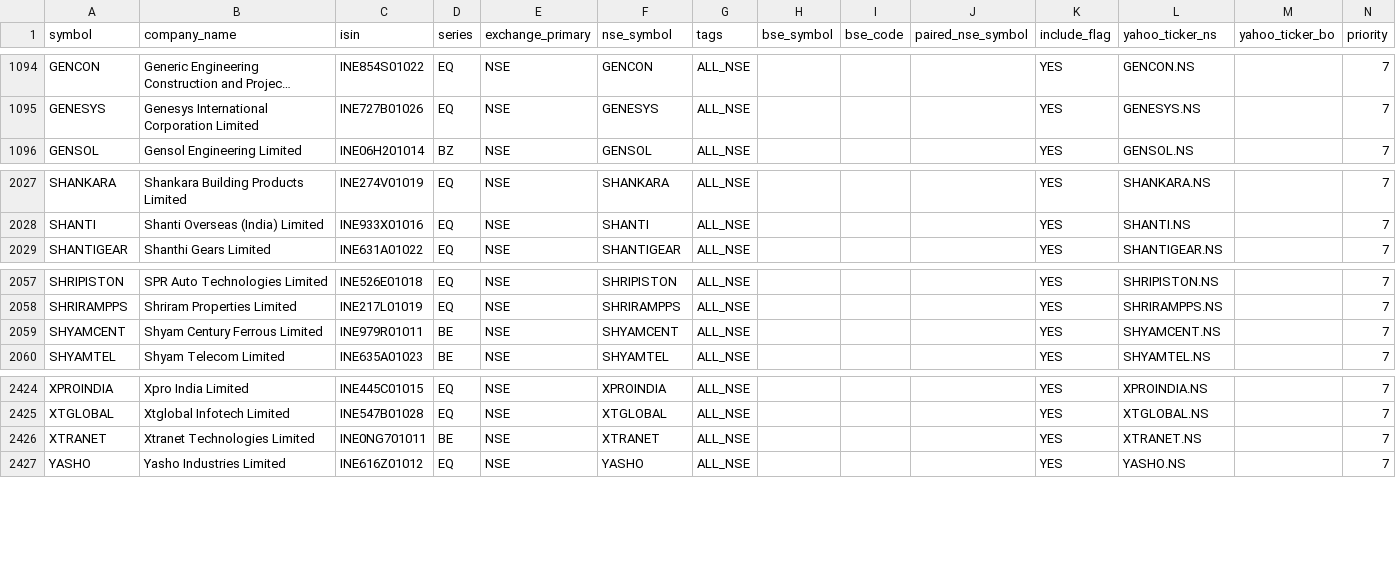
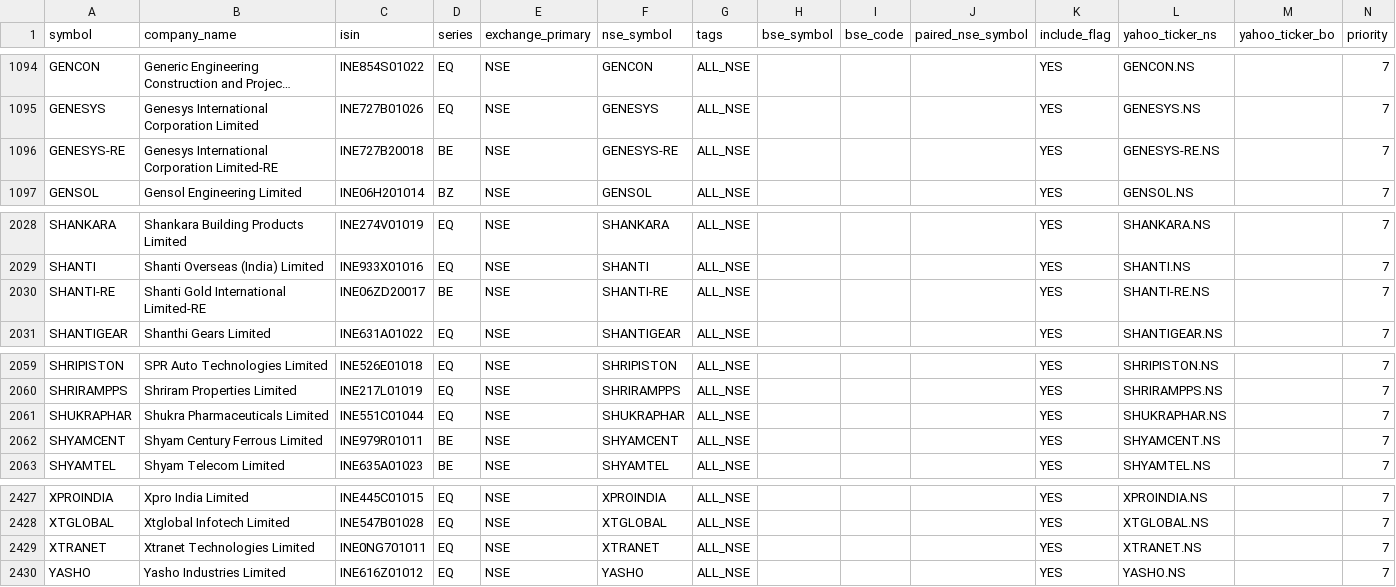
Before and after one commit to Arwagh1441444/stockanalyser, a CSV file: universe_master_snapshot.csv, drawn as a sheet; only a part is shown, gaps mark what is left out; long unchanged cells end in …; addresses are those after the commit; the diff names each change by its address in the sheet, - before the commit and + after, or states it on an @@ line.

```diff
--- a/universe_master_snapshot.csv
+++ b/universe_master_snapshot.csv
+row 1096: GENESYS-RE | Genesys International Corporation Limited-RE | INE727B20018 | BE | NSE | GENESYS-RE | ALL_NSE |  |  |  | YES | GENESYS-RE.NS |  | 7
+row 2030: SHANTI-RE | Shanti Gold International Limited-RE | INE06ZD20017 | BE | NSE | SHANTI-RE | ALL_NSE |  |  |  | YES | SHANTI-RE.NS |  | 7
+row 2061: SHUKRAPHAR | Shukra Pharmaceuticals Limited | INE551C01044 | EQ | NSE | SHUKRAPHAR | ALL_NSE |  |  |  | YES | SHUKRAPHAR.NS |  | 7
-D2429 (series): BE
+D2429 (series): EQ
```
